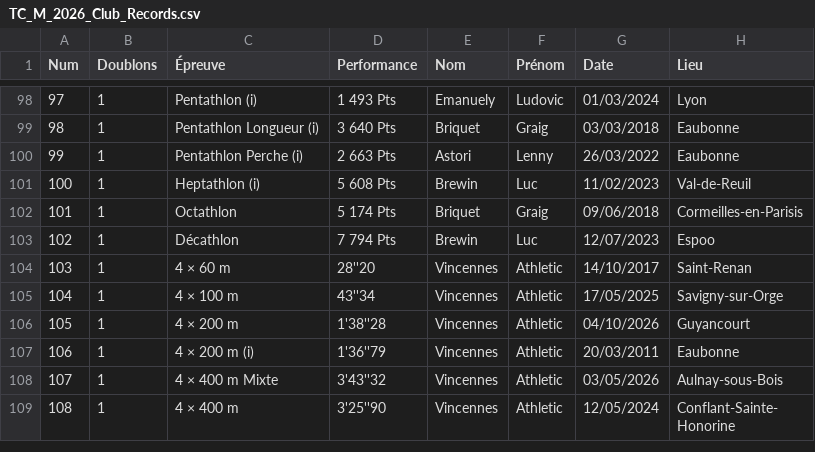
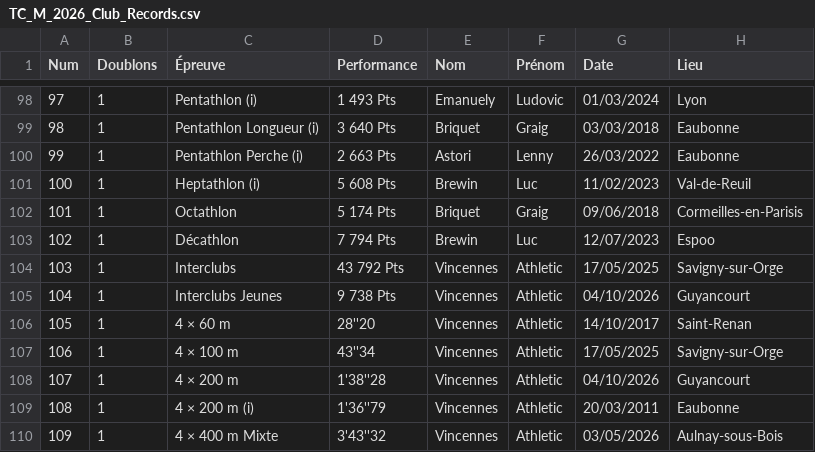
Before and after one commit to Madadera/Track_and_Lab_Manager, a CSV file: datas/TC_M_2026_Club_Records.csv, drawn as a sheet; only a part is shown, gaps mark what is left out; the shorter side is filled out with more unchanged rows; addresses are those after the commit; the diff names each change by its address in the sheet, - before the commit and + after, or states it on an @@ line.

```diff
--- a/datas/TC_M_2026_Club_Records.csv
+++ b/datas/TC_M_2026_Club_Records.csv
+row 104: 103 | 1 | Interclubs | 43 792 Pts | Vincennes | Athletic | 17/05/2025 | Savigny-sur-Orge
+row 105: 104 | 1 | Interclubs Jeunes | 9 738 Pts | Vincennes | Athletic | 04/10/2026 | Guyancourt
@@ column A (Num) renumbered from row 106 down @@
```
Also changed, not shown: datas/BE_F_2026_Club_Records.csv, datas/BE_M_2026_Club_Records.csv, 21 other files.
